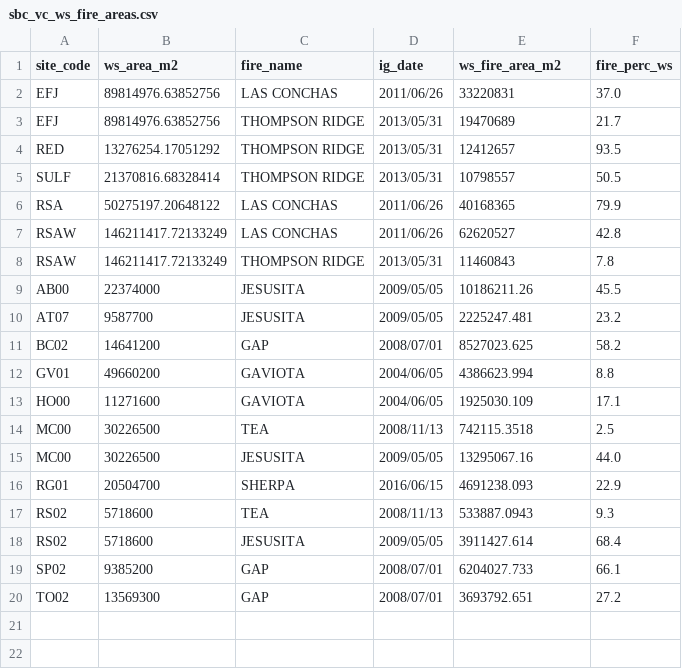
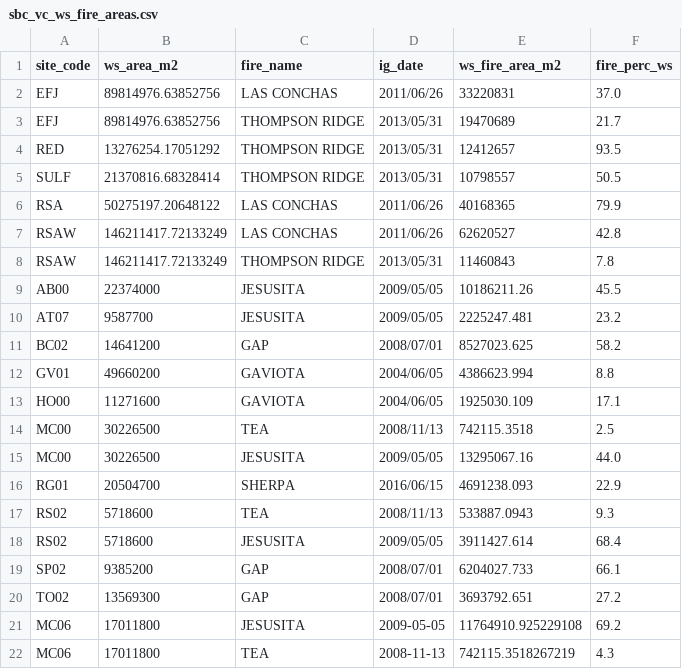
Before and after one commit to hlowman/crass_bgc, a CSV file: data_raw/sbc_vc_ws_fire_areas.csv, drawn as a sheet; the diff names each change by its address in the sheet, - before the commit and + after, or states it on an @@ line.

Commit message:
+ fire area and % ws burned to fire comp scripts, - decay effects

```diff
--- a/data_raw/sbc_vc_ws_fire_areas.csv
+++ b/data_raw/sbc_vc_ws_fire_areas.csv
+row 21: MC06 | 17011800 | JESUSITA | 2009-05-05 | 11764910.925229108 | 69.2
+row 22: MC06 | 17011800 | TEA | 2008-11-13 | 742115.3518267219 | 4.3
```
Also changed, not shown: 3 other files.
